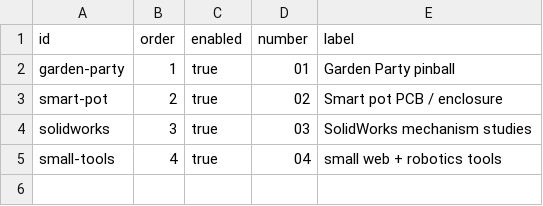
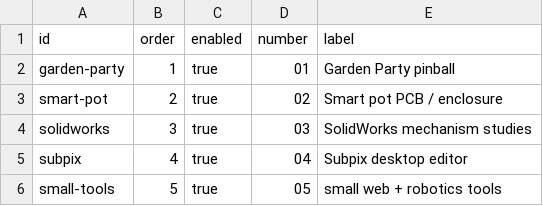
Before and after one commit to Chrissyuh/christopher-portfolio, a CSV file: docs/google-sheet-template/CurrentStack.csv, drawn as a sheet.

```diff
--- a/docs/google-sheet-template/CurrentStack.csv
+++ b/docs/google-sheet-template/CurrentStack.csv
@@ -4,2 +4,3 @@
 "solidworks","3","true","03","SolidWorks mechanism studies"
-"small-tools","4","true","04","small web + robotics tools"
+"subpix","4","true","04","Subpix desktop editor"
+"small-tools","5","true","05","small web + robotics tools"
```
Also changed, not shown: docs/google-sheet-template/FullRecordItems.csv, docs/google-sheet-template/MainProjects.csv, 10 other files.
